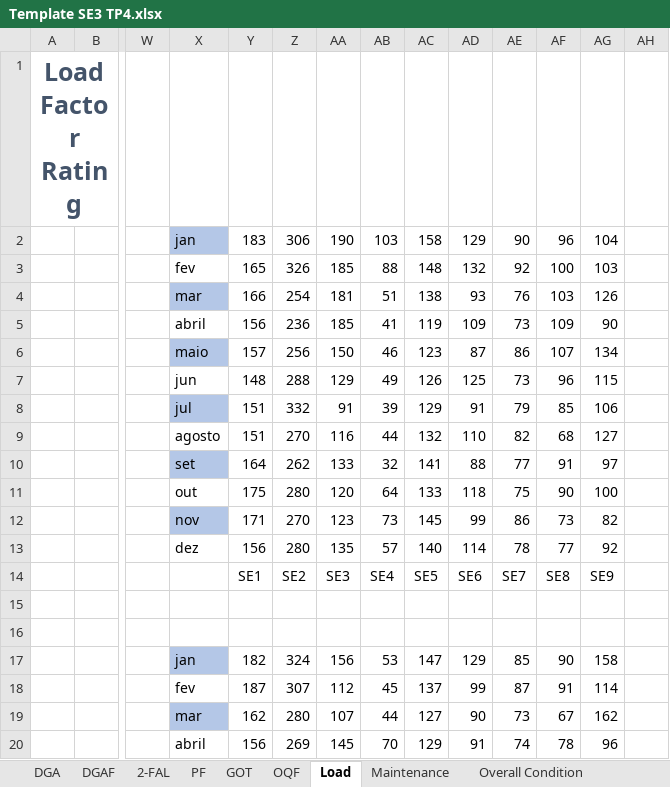
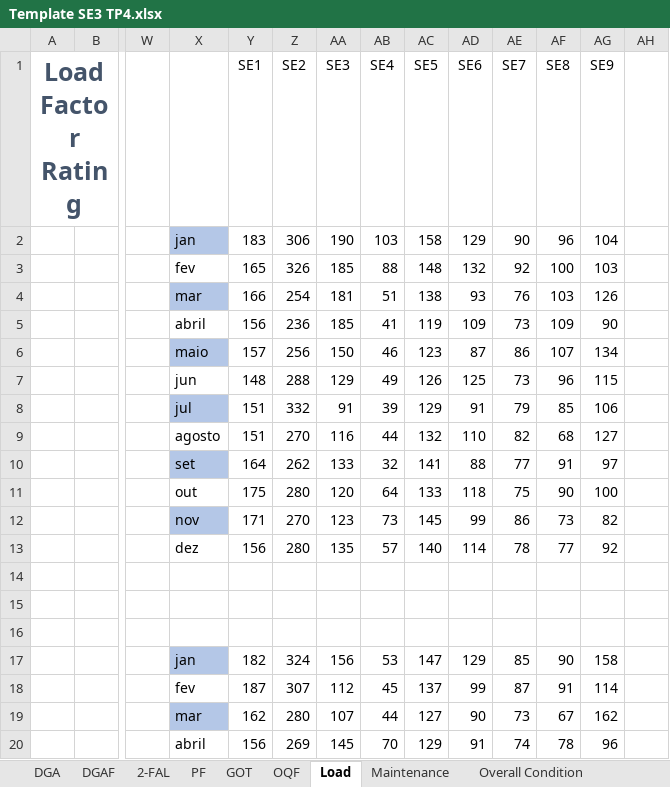
Before and after one commit to GoncaloMartins10/SEAI---Equipa-F, an Excel workbook: dados/Template SE3 TP4.xlsx, sheet Load, drawn as a sheet; only a part is shown, gaps mark what is left out; values as stored, in another font and other column widths than the file's, no borders; removed rows and columns are numbered as before the commit, all else as after; rows hold the shown columns only; the diff names each change by its address in the sheet, - before the commit and + after, or states it on an @@ line.

Commit message:
Load and maintenance added

```diff
--- a/dados/Template SE3 TP4.xlsx (sheet Load)
+++ b/dados/Template SE3 TP4.xlsx (sheet Load)
-row 1: Load Factor Rating
+row 1: Load Factor Rating |  |  |  | SE1 | SE2 | SE3 | SE4 | SE5 | SE6 | SE7 | SE8 | SE9
-Y14: SE1
+Y14: (empty)
-Z14: SE2
+Z14: (empty)
-AA14: SE3
+AA14: (empty)
-AB14: SE4
+AB14: (empty)
-AC14: SE5
+AC14: (empty)
-AD14: SE6
+AD14: (empty)
-AE14: SE7
+AE14: (empty)
-AF14: SE8
+AF14: (empty)
-AG14: SE9
+AG14: (empty)
```
Also changed, not shown: charts or pictures, dados/Template SE1.xlsx, dados/Template SE3 TP3.xlsx, 6 other files.
